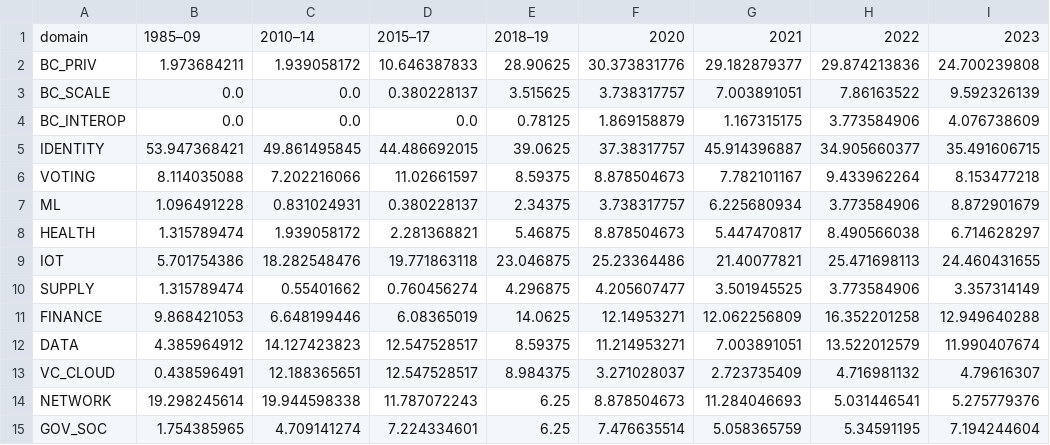
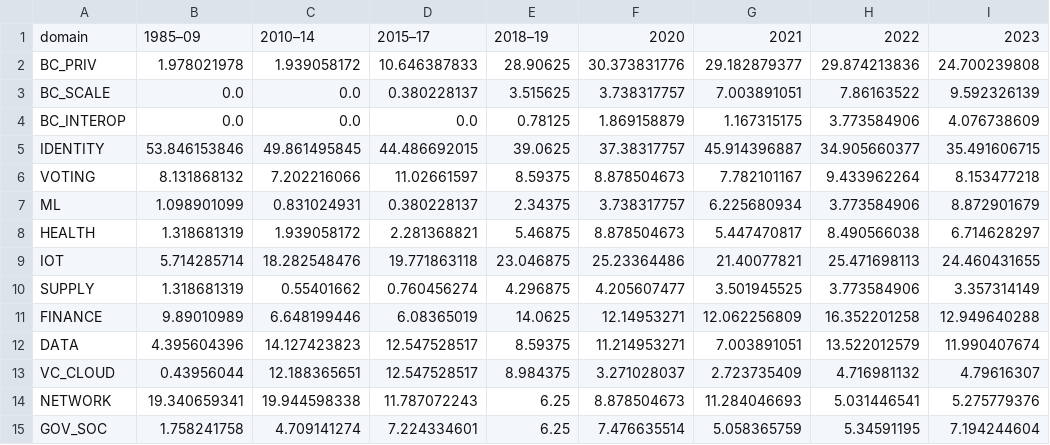
Before and after one commit to datachain-uit/zkp-review-1985-2026, a CSV file: 08_analysis/tier1/t1_domain_share_app_by_period.csv, drawn as a sheet; only a part is shown; the diff names each change by its address in the sheet, - before the commit and + after, or states it on an @@ line.

```diff
--- a/08_analysis/tier1/t1_domain_share_app_by_period.csv
+++ b/08_analysis/tier1/t1_domain_share_app_by_period.csv
-B2: 1.973684211
+B2: 1.978021978
-B5: 53.947368421
+B5: 53.846153846
-B6: 8.114035088
+B6: 8.131868132
-B7: 1.096491228
+B7: 1.098901099
-B8: 1.315789474
+B8: 1.318681319
-B9: 5.701754386
+B9: 5.714285714
-B10: 1.315789474
+B10: 1.318681319
-B11: 9.868421053
+B11: 9.89010989
-B12: 4.385964912
+B12: 4.395604396
-B13: 0.438596491
+B13: 0.43956044
-B14: 19.298245614
+B14: 19.340659341
-B15: 1.754385965
+B15: 1.758241758
```
Also changed, not shown: 03_screening/duplicates_post.csv, 03_screening/year_corrections.csv, 30 other files.
